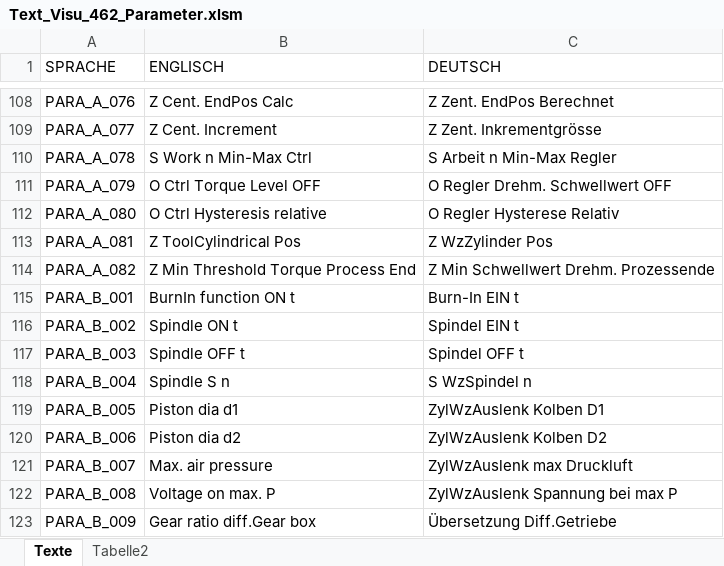
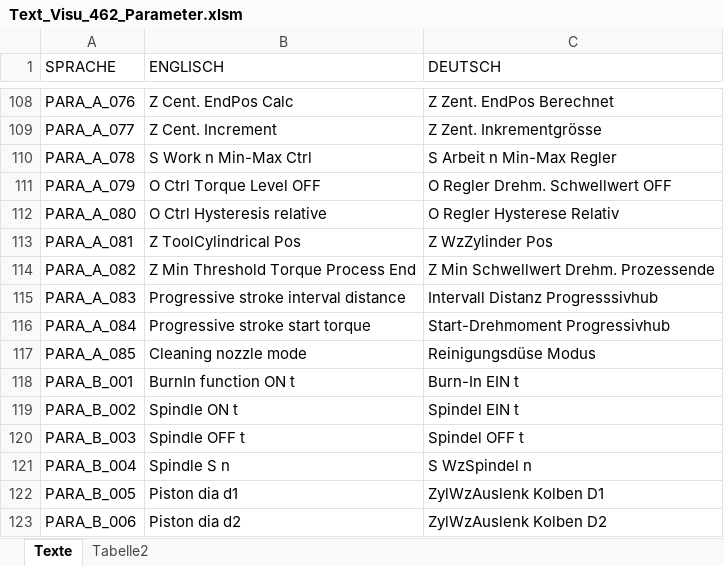
Before and after one commit to MicrocutBEF/462, an Excel workbook: V4620698/QVIS_V4620698/TextList/Text_Visu_462_Parameter.xlsm, sheet Texte, drawn as a sheet; only a part is shown, gaps mark what is left out; the shorter side is filled out with more unchanged rows; values as stored, in another font and other column widths than the file's, no borders; the diff names each change by its address in the sheet, - before the commit and + after, or states it on an @@ line.

Commit message:
Add new Progressiv Stroek Parameter
The parameter rDistProgressStroke, iProgressStrokeStartTorque and iCleanNozzleMode have been added as list 3 parameter.
The visualisation has been modified so that the parameter are available in the parameter list.

```diff
--- a/V4620698/QVIS_V4620698/TextList/Text_Visu_462_Parameter.xlsm (sheet Texte)
+++ b/V4620698/QVIS_V4620698/TextList/Text_Visu_462_Parameter.xlsm (sheet Texte)
+row 115: PARA_A_083 | Progressive stroke interval distance | Intervall Distanz Progresssivhub
+row 116: PARA_A_084 | Progressive stroke start torque | Start-Drehmoment Progressivhub
+row 117: PARA_A_085 | Cleaning nozzle mode | Reinigungsdüse Modus
```
Also changed, not shown: 13 other files.
